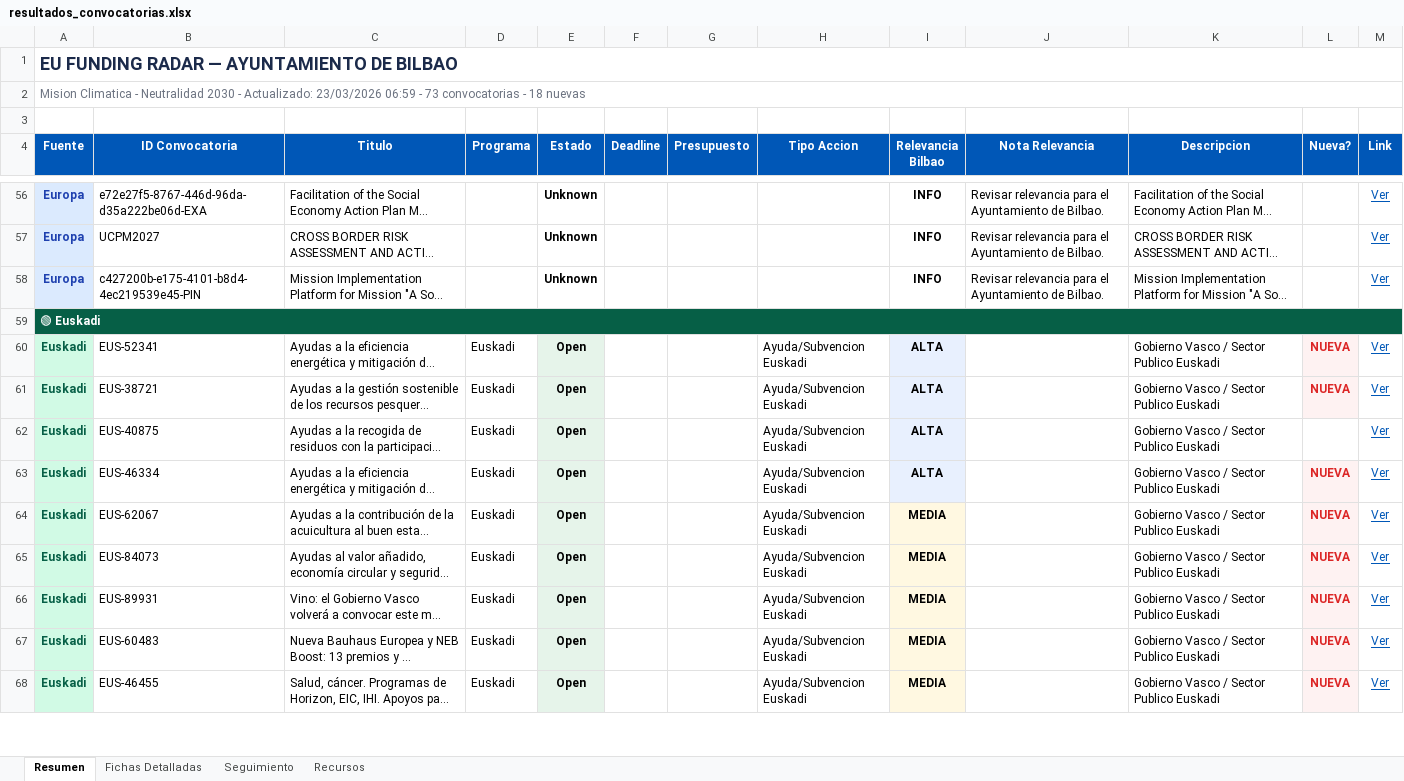
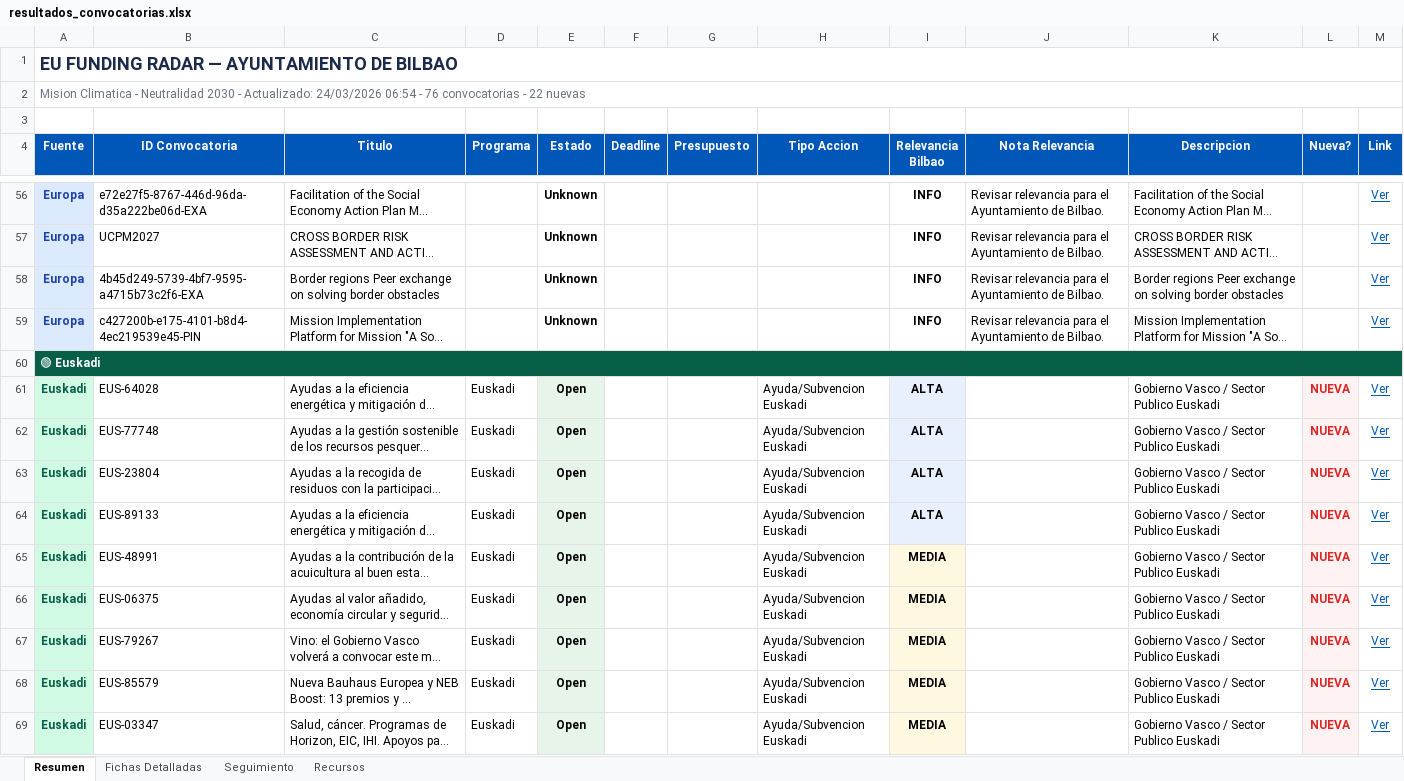
Before and after one commit to haguirre-lab/eu-funding-radar, an Excel workbook: docs/resultados_convocatorias.xlsx, sheet Resumen, drawn as a sheet; only a part is shown, gaps mark what is left out; long unchanged cells end in …; values as stored, in another font and other column widths than the file's, no borders; addresses are those after the commit; the diff covers the shown part only; the diff names each change by its address in the sheet, - before the commit and + after, or states it on an @@ line.

```diff
--- a/docs/resultados_convocatorias.xlsx (sheet Resumen)
+++ b/docs/resultados_convocatorias.xlsx (sheet Resumen)
-A2 (Fuente): …- Actualizado: 23/03/2026 06:59 - 73 convocatorias - 18 nuevas
+A2 (Fuente): …- Actualizado: 24/03/2026 06:54 - 76 convocatorias - 22 nuevas
+row 58: Europa | 4b45d249-5739-4bf7-9595-a4715b73c2f6-EXA | Border regions Peer exchange on solving border obstacles |  | Unknown |  |  |  | INFO | Revisar relevancia para el Ayuntamiento de Bilbao. | Border regions Peer exchange on solving border obstacles |  | Ver
-B61 (ID Convocatoria): EUS-52341
+B61 (ID Convocatoria): EUS-64028
-B62 (ID Convocatoria): EUS-38721
+B62 (ID Convocatoria): EUS-77748
-B63 (ID Convocatoria): EUS-40875
+B63 (ID Convocatoria): EUS-23804
-L63 (Nueva?): (empty)
+L63 (Nueva?): NUEVA
-L63 fill: none
+L63 fill: #FEF2F2
-B64 (ID Convocatoria): EUS-46334
+B64 (ID Convocatoria): EUS-89133
-B65 (ID Convocatoria): EUS-62067
+B65 (ID Convocatoria): EUS-48991
-B66 (ID Convocatoria): EUS-84073
+B66 (ID Convocatoria): EUS-06375
-B67 (ID Convocatoria): EUS-89931
+B67 (ID Convocatoria): EUS-79267
-B68 (ID Convocatoria): EUS-60483
+B68 (ID Convocatoria): EUS-85579
-B69 (ID Convocatoria): EUS-46455
+B69 (ID Convocatoria): EUS-03347
```
Also changed, not shown: 2 added rows, 19 edited cells and cell formats elsewhere in this sheet, sheet Fichas Detalladas, sheet Seguimiento, 3 other files.
